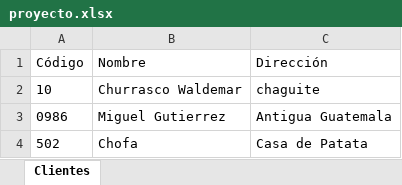
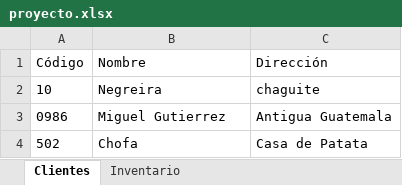
Before and after one commit to LunaDRK/Proyecto_Final, an Excel workbook: Proyecto_Final_SemestreII/algoritmos/transacciones_ventas/proyecto.xlsx, sheet Clientes, drawn as a sheet; values as stored, in another font and other column widths than the file's, no borders; the diff names each change by its address in the sheet, - before the commit and + after, or states it on an @@ line.

```diff
--- a/Proyecto_Final_SemestreII/algoritmos/transacciones_ventas/proyecto.xlsx (sheet Clientes)
+++ b/Proyecto_Final_SemestreII/algoritmos/transacciones_ventas/proyecto.xlsx (sheet Clientes)
+sheet tab: Inventario
-B2 (Nombre): Churrasco Waldemar
+B2 (Nombre): Negreira
```
Also changed, not shown: 6 other files.
